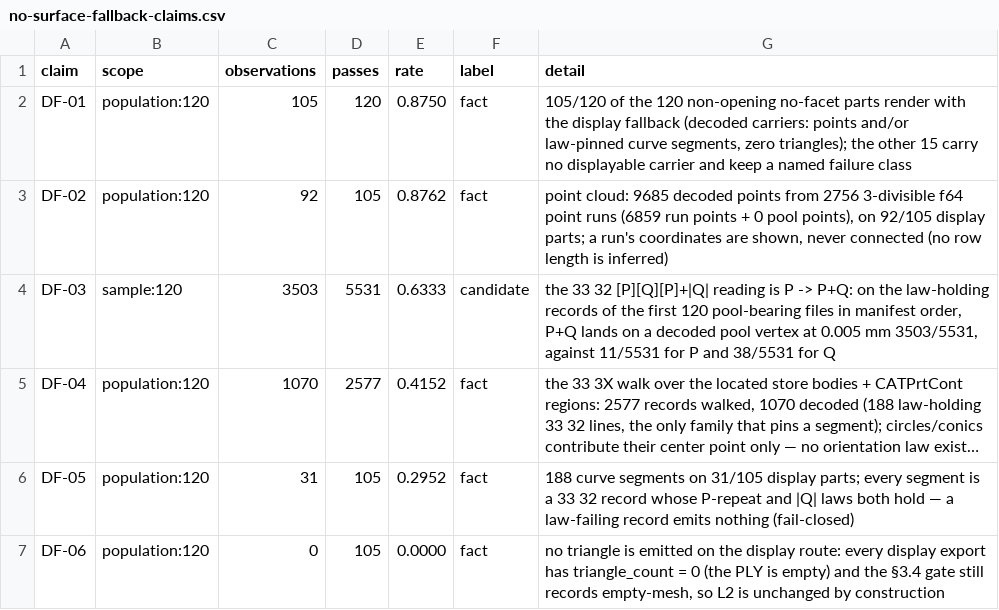
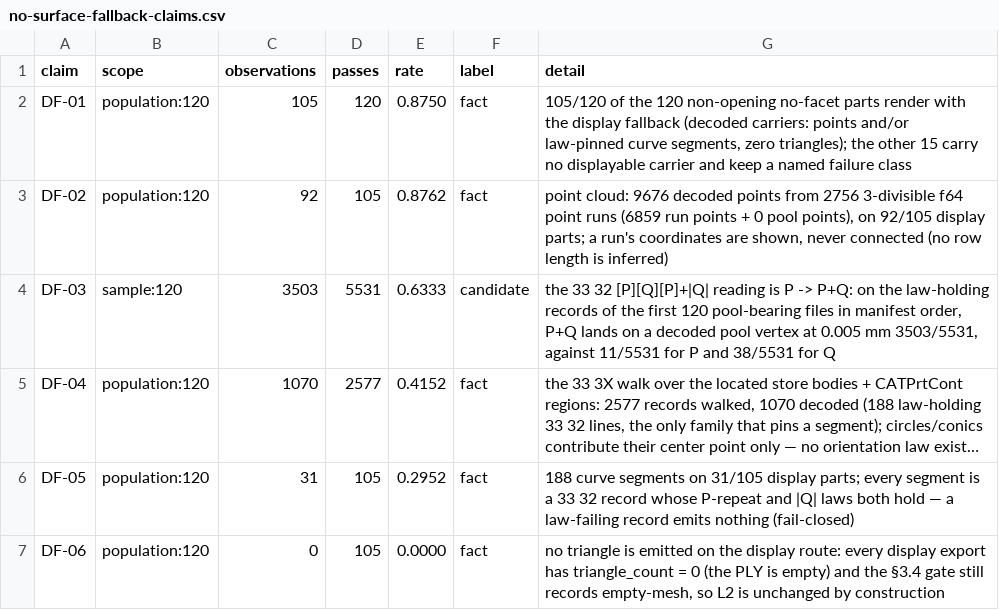
Before and after one commit to MadManJohnSmith/catpart-parser, a CSV file: docs/evidence/data/no-surface-fallback-claims.csv, drawn as a sheet; long unchanged cells end in ….

Commit message:
docs(evidence): record the #69 display container gate
New note docs/evidence/2026-11-20-display-container-gate.md (law, the
McLaren offsets, the 83/83 census, the corpus delta, parity) and the
regenerated no-surface-fallback claims/parts CSVs (DF-02: 9,685 ->
9,676 points; one display row 27 -> 18).

Refs #69

```diff
--- a/docs/evidence/data/no-surface-fallback-claims.csv
+++ b/docs/evidence/data/no-surface-fallback-claims.csv
@@ -2,3 +2,3 @@ claim,scope,observations,passes,rate,label,detail
 DF-01,population:120,105,120,0.8750,fact,"105/120 of the 120 non-opening no-facet parts render with the display fallback (decoded carriers: points and/or law-pinned curve segments, zero triangles); the other 15 carry no displayable carrier and keep a named failure class"
-DF-02,population:120,92,105,0.8762,fact,"point cloud: 9685 decoded points from 2756 3-divisible f64 point runs (6859 run points + 0 pool points), on 92/105 display parts; a run's coordinates are shown, never connected (no row length is inferred)"
+DF-02,population:120,92,105,0.8762,fact,"point cloud: 9676 decoded points from 2756 3-divisible f64 point runs (6859 run points + 0 pool points), on 92/105 display parts; a run's coordinates are shown, never connected (no row length is inferred)"
 DF-03,sample:120,3503,5531,0.6333,candidate,"the 33 32 [P][Q][P]+|Q| reading is P -> P+Q: on the law-holding records of the first 120 pool-bearing files in manifest order, P+Q lands on a decoded pool vertex at 0.005 mm 3503/5531, against 11/5531 for P and 38/5531 for Q"
```
Also changed, not shown: docs/evidence/data/no-surface-fallback-parts.csv, 1 other file.
